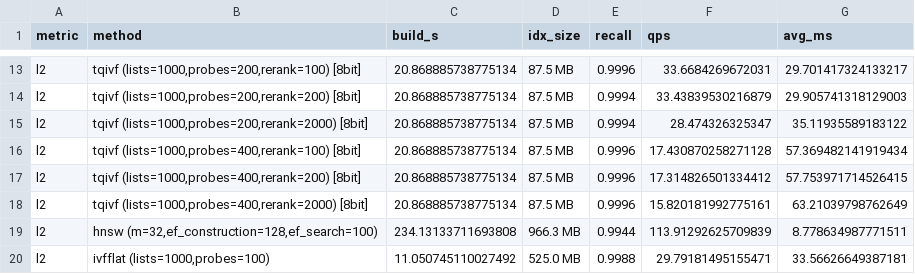
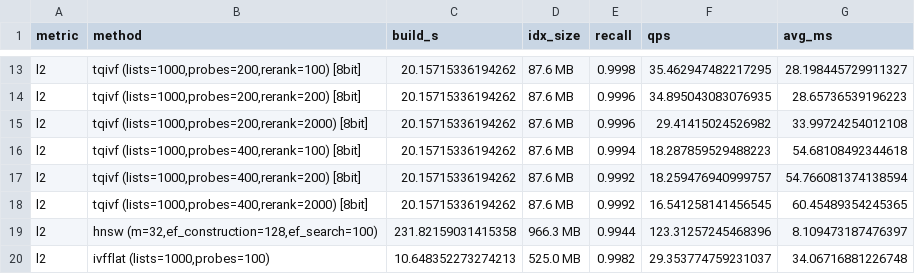
Before and after one commit to mxfeinberg/pgvector, a CSV file: bench/results/sift1m_tqivf_x86.csv, drawn as a sheet; only a part is shown, gaps mark what is left out; the diff covers the shown part only; the diff names each change by its address in the sheet, - before the commit and + after, or states it on an @@ line.

```diff
--- a/bench/results/sift1m_tqivf_x86.csv
+++ b/bench/results/sift1m_tqivf_x86.csv
-C13:C18 (build_s): 20.868885738775134
+C13:C18 (build_s): 20.15715336194262
-D13:D18 (idx_size): 87.5 MB
+D13:D18 (idx_size): 87.6 MB
-E13 (recall): 0.9996
+E13 (recall): 0.9998
-F13 (qps): 33.6684269672031
+F13 (qps): 35.462947482217295
-G13 (avg_ms): 29.701417324133217
+G13 (avg_ms): 28.198445729911327
-E14:E15 (recall): 0.9994
+E14:E15 (recall): 0.9996
-F14 (qps): 33.43839530216879
+F14 (qps): 34.895043083076935
-G14 (avg_ms): 29.905741318129003
+G14 (avg_ms): 28.65736539196223
-F15 (qps): 28.474326325347
+F15 (qps): 29.41415024526982
-G15 (avg_ms): 35.11935589183122
+G15 (avg_ms): 33.99724254012108
-E16 (recall): 0.9996
+E16 (recall): 0.9994
-F16 (qps): 17.430870258271128
+F16 (qps): 18.287859529488223
-G16 (avg_ms): 57.369482141919434
+G16 (avg_ms): 54.68108492344618
-E17:E18 (recall): 0.9996
+E17:E18 (recall): 0.9992
-F17 (qps): 17.314826501334412
+F17 (qps): 18.259476940999757
-G17 (avg_ms): 57.753971714526415
+G17 (avg_ms): 54.766081374138594
-F18 (qps): 15.820181992775161
+F18 (qps): 16.541258141456545
-G18 (avg_ms): 63.21039798762649
+G18 (avg_ms): 60.45489354245365
-C19 (build_s): 234.13133711693808
+C19 (build_s): 231.82159031415358
-F19 (qps): 113.91292625709839
+F19 (qps): 123.31257245468396
-G19 (avg_ms): 8.778634987771511
+G19 (avg_ms): 8.109473187476397
-C20 (build_s): 11.050745110027492
+C20 (build_s): 10.648352273274213
-E20 (recall): 0.9988
+E20 (recall): 0.9982
-F20 (qps): 29.79181495155471
+F20 (qps): 29.353774759231037
-G20 (avg_ms): 33.56626649387181
+G20 (avg_ms): 34.06716881226748
```
Also changed, not shown: 51 edited cells elsewhere in this file, bench/results/glove200_tqivf_x86.csv, 3 other files.
